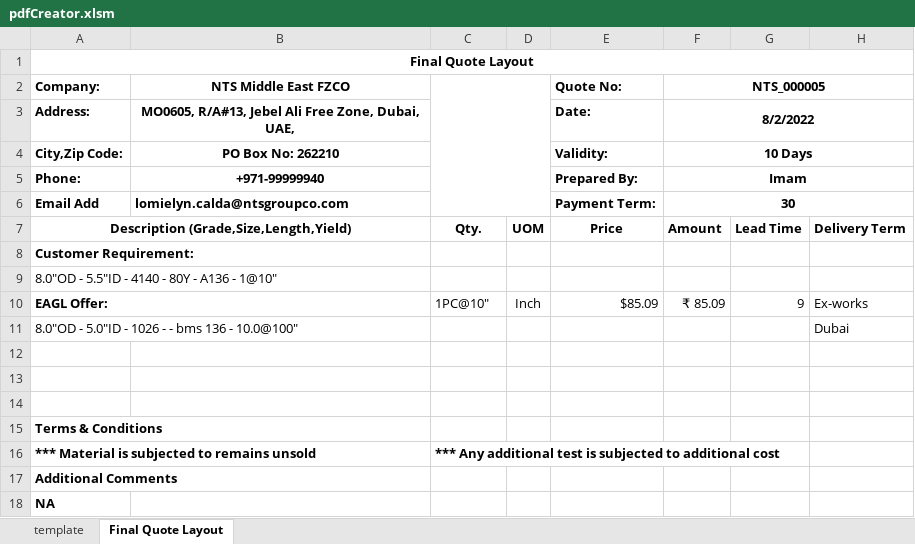
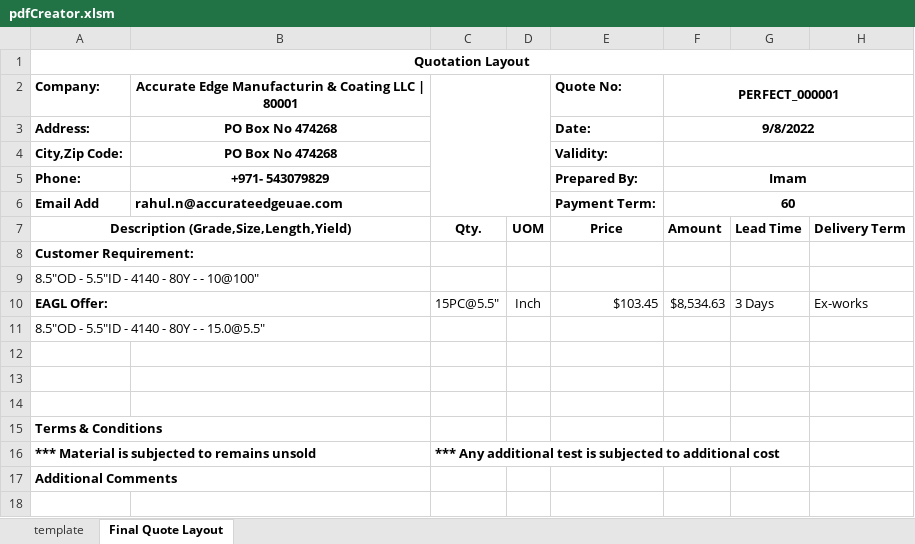
Before and after one commit to Yashnjain/EAGS_ERP_TOOL, an Excel workbook: mainCode/pdfCreator.xlsm, sheet Final Quote Layout, drawn as a sheet; values as stored, in another font and other column widths than the file's, no borders; charts and pictures not drawn; removed rows and columns are numbered as before the commit, all else as after; the diff names each change by its address in the sheet, - before the commit and + after, or states it on an @@ line.

```diff
--- a/mainCode/pdfCreator.xlsm (sheet Final Quote Layout)
+++ b/mainCode/pdfCreator.xlsm (sheet Final Quote Layout)
-A1 (Company:): Final Quote Layout
+A1 (Company:): Quotation Layout
-B2: NTS Middle East FZCO
+B2: Accurate Edge Manufacturin & Coating LLC | 80001
-F2: NTS_000005
+F2: PERFECT_000001
-B3: MO0605, R/A#13, Jebel Ali Free Zone, Dubai, UAE,
+B3: PO Box No 474268
-F3 (PERFECT_000001): 8/2/2022
+F3 (PERFECT_000001): 9/8/2022
-B4: PO Box No: 262210
+B4: PO Box No 474268
-F4 (PERFECT_000001): 10 Days
+F4 (PERFECT_000001): (empty)
-B5: +971-99999940
+B5: +971- 543079829
-B6: lomielyn.calda@ntsgroupco.com
+B6: rahul.n@accurateedgeuae.com
-F6 (PERFECT_000001): 30
+F6 (PERFECT_000001): 60
-A9 (Company:): 8.0"OD - 5.5"ID - 4140 - 80Y - A136 - 1@10"
+A9 (Company:): 8.5"OD - 5.5"ID - 4140 - 80Y - - 10@100"
-C10: 1PC@10"
+C10: 15PC@5.5"
-E10 (Quote No:): $85.09
+E10 (Quote No:): $103.45
-F10 (PERFECT_000001): ₹ 85.09
+F10 (PERFECT_000001): $8,534.63
-G10: 9
+G10: 3 Days
-row 11: 8.0"OD - 5.0"ID - 1026 - - bms 136 - 10.0@100" |  |  |  |  |  |  | Dubai
+row 11: 8.5"OD - 5.5"ID - 4140 - 80Y - - 15.0@5.5"
-row 18: NA
```
Also changed, not shown: 16 other files.
